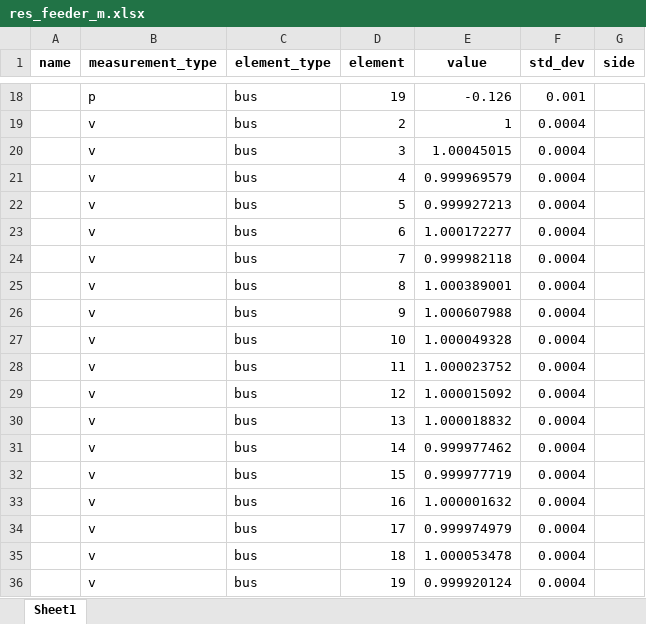
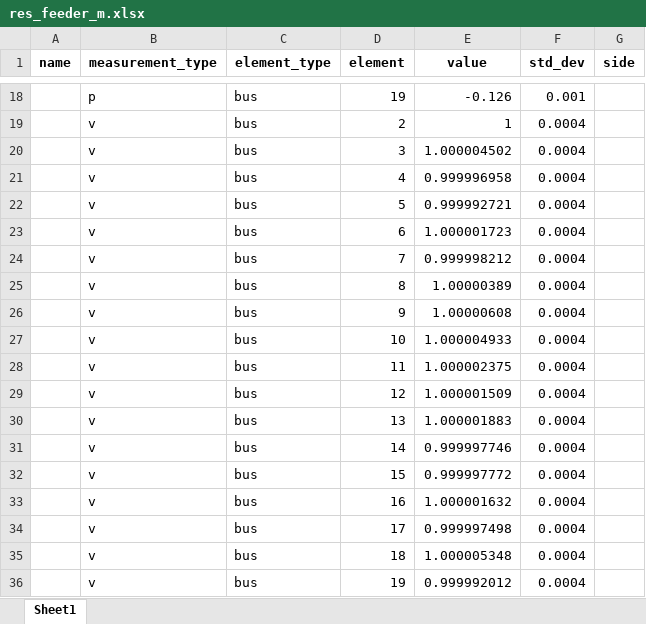
Before and after one commit to samuraisoldier/Final-Year-Project, an Excel workbook: measurements/res_feeder_m.xlsx, sheet Sheet1, drawn as a sheet; only a part is shown, gaps mark what is left out; values as stored, in another font and other column widths than the file's, no borders; the diff names each change by its address in the sheet, - before the commit and + after, or states it on an @@ line.

```diff
--- a/measurements/res_feeder_m.xlsx (sheet Sheet1)
+++ b/measurements/res_feeder_m.xlsx (sheet Sheet1)
-E20 (value): 1.00045015
+E20 (value): 1.000004502
-E21 (value): 0.999969579
+E21 (value): 0.999996958
-E22 (value): 0.999927213
+E22 (value): 0.999992721
-E23 (value): 1.000172277
+E23 (value): 1.000001723
-E24 (value): 0.999982118
+E24 (value): 0.999998212
-E25 (value): 1.000389001
+E25 (value): 1.00000389
-E26 (value): 1.000607988
+E26 (value): 1.00000608
-E27 (value): 1.000049328
+E27 (value): 1.000004933
-E28 (value): 1.000023752
+E28 (value): 1.000002375
-E29 (value): 1.000015092
+E29 (value): 1.000001509
-E30 (value): 1.000018832
+E30 (value): 1.000001883
-E31 (value): 0.999977462
+E31 (value): 0.999997746
-E32 (value): 0.999977719
+E32 (value): 0.999997772
-E34 (value): 0.999974979
+E34 (value): 0.999997498
-E35 (value): 1.000053478
+E35 (value): 1.000005348
-E36 (value): 0.999920124
+E36 (value): 0.999992012
```
Also changed, not shown: circuits/net3.xlsx, measurements/comm_feeder_m.xlsx, 8 other files.
